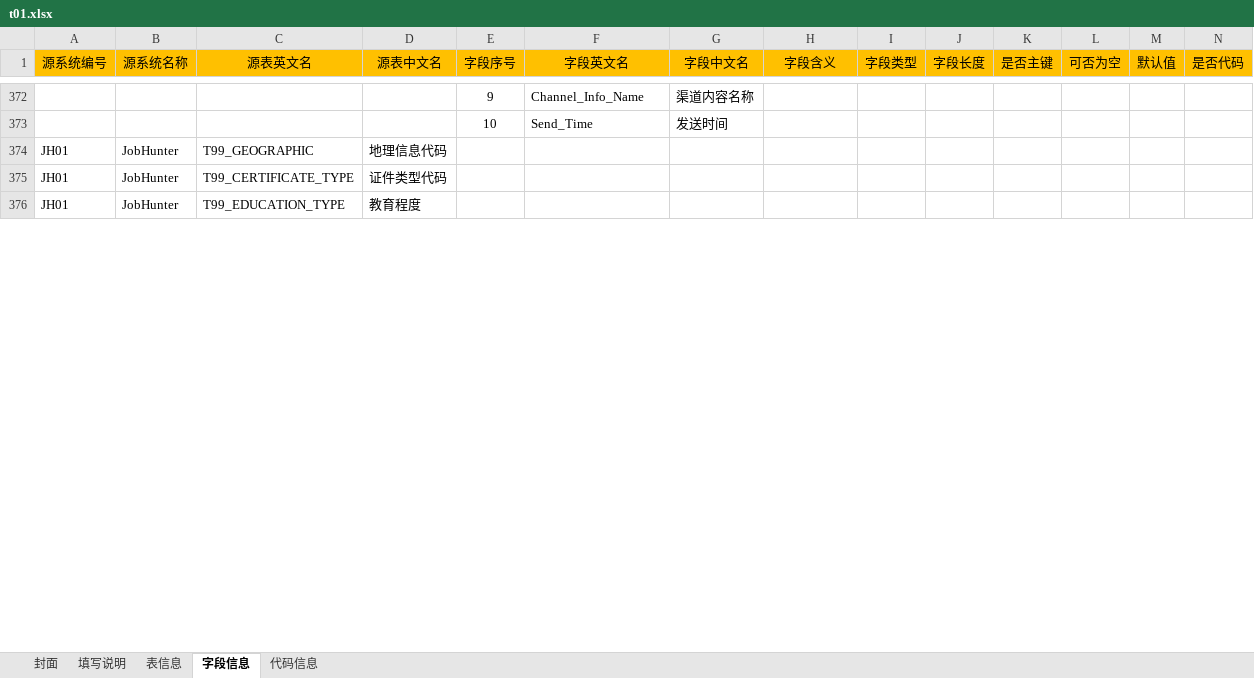
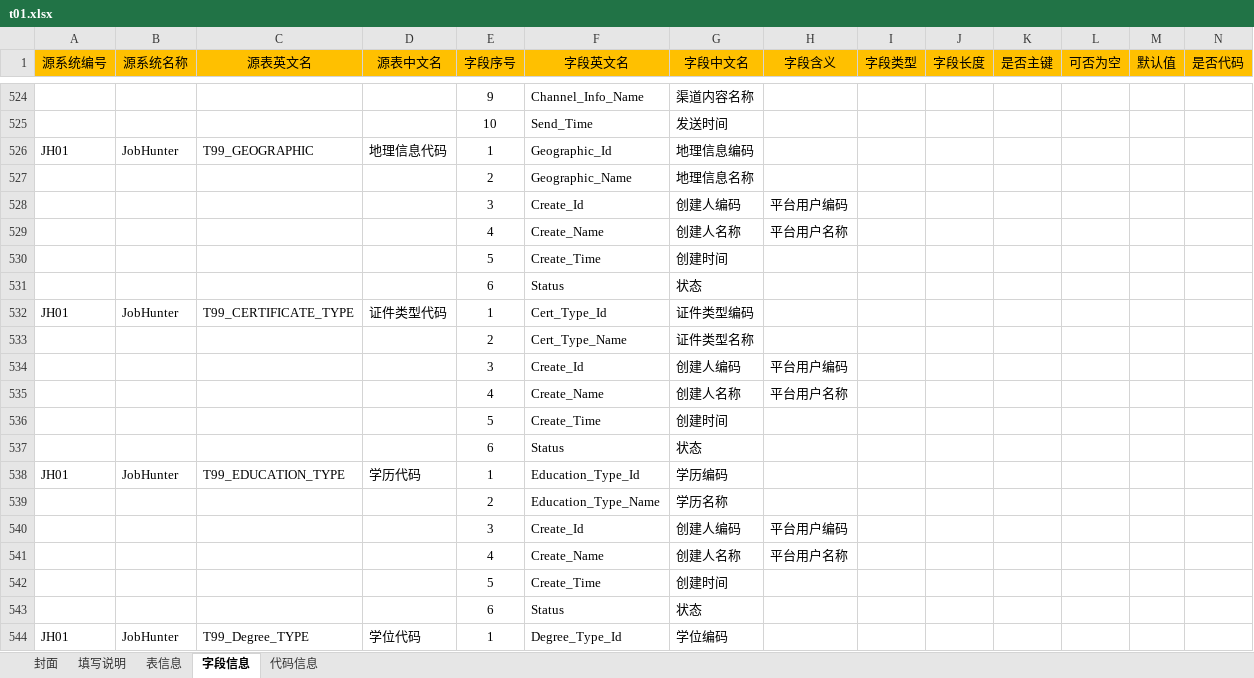
Before and after one commit to konighter/ZZY, an Excel workbook: B01/t01.xlsx, sheet 字段信息, drawn as a sheet; only a part is shown, gaps mark what is left out; values as stored, in another font and other column widths than the file's, no borders; addresses are those after the commit; rows hold the shown columns only; the diff covers the shown part only; the diff names each change by its address in the sheet, - before the commit and + after, or states it on an @@ line.

```diff
--- a/B01/t01.xlsx (sheet 字段信息)
+++ b/B01/t01.xlsx (sheet 字段信息)
-E526 (字段序号): (empty)
+E526 (字段序号): 1
-F526 (字段英文名): (empty)
+F526 (字段英文名): Geographic_Id
-G526 (字段中文名): (empty)
+G526 (字段中文名): 地理信息编码
+row 527:  |  |  |  | 2 | Geographic_Name | 地理信息名称
+row 528:  |  |  |  | 3 | Create_Id | 创建人编码 | 平台用户编码
+row 529:  |  |  |  | 4 | Create_Name | 创建人名称 | 平台用户名称
+row 530:  |  |  |  | 5 | Create_Time | 创建时间
+row 531:  |  |  |  | 6 | Status | 状态
-E532 (字段序号): (empty)
+E532 (字段序号): 1
-F532 (字段英文名): (empty)
+F532 (字段英文名): Cert_Type_Id
-G532 (字段中文名): (empty)
+G532 (字段中文名): 证件类型编码
+row 533:  |  |  |  | 2 | Cert_Type_Name | 证件类型名称
+row 534:  |  |  |  | 3 | Create_Id | 创建人编码 | 平台用户编码
+row 535:  |  |  |  | 4 | Create_Name | 创建人名称 | 平台用户名称
+row 536:  |  |  |  | 5 | Create_Time | 创建时间
+row 537:  |  |  |  | 6 | Status | 状态
-D538 (源表中文名): 教育程度
+D538 (源表中文名): 学历代码
-E538 (字段序号): (empty)
+E538 (字段序号): 1
-F538 (字段英文名): (empty)
+F538 (字段英文名): Education_Type_Id
-G538 (字段中文名): (empty)
+G538 (字段中文名): 学历编码
+row 539:  |  |  |  | 2 | Education_Type_Name | 学历名称
+row 540:  |  |  |  | 3 | Create_Id | 创建人编码 | 平台用户编码
+row 541:  |  |  |  | 4 | Create_Name | 创建人名称 | 平台用户名称
+row 542:  |  |  |  | 5 | Create_Time | 创建时间
+row 543:  |  |  |  | 6 | Status | 状态
+row 544: JH01 | JobHunter | T99_Degree_TYPE | 学位代码 | 1 | Degree_Type_Id | 学位编码
```
Also changed, not shown: 281 added rows, 35 removed rows and 164 edited cells elsewhere in this sheet, sheet 表信息, sheet 代码信息.
